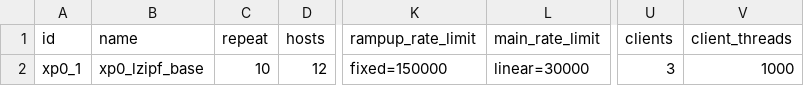
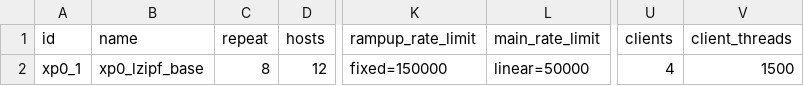
Before and after one commit to anthonydugois/apache-cassandra-experiments, a CSV file: experiment/input/test.csv, drawn as a sheet; only a part is shown, gaps mark what is left out; the diff names each change by its address in the sheet, - before the commit and + after, or states it on an @@ line.

```diff
--- a/experiment/input/test.csv
+++ b/experiment/input/test.csv
-C2 (repeat): 10
+C2 (repeat): 8
-L2 (main_rate_limit): linear=30000
+L2 (main_rate_limit): linear=50000
-U2 (clients): 3
+U2 (clients): 4
-V2 (client_threads): 1000
+V2 (client_threads): 1500
```
Also changed, not shown: 1 other file.
